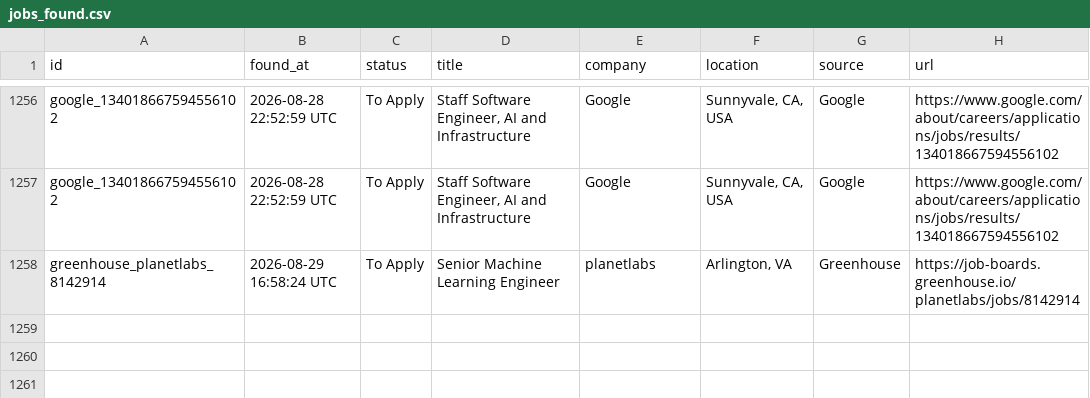
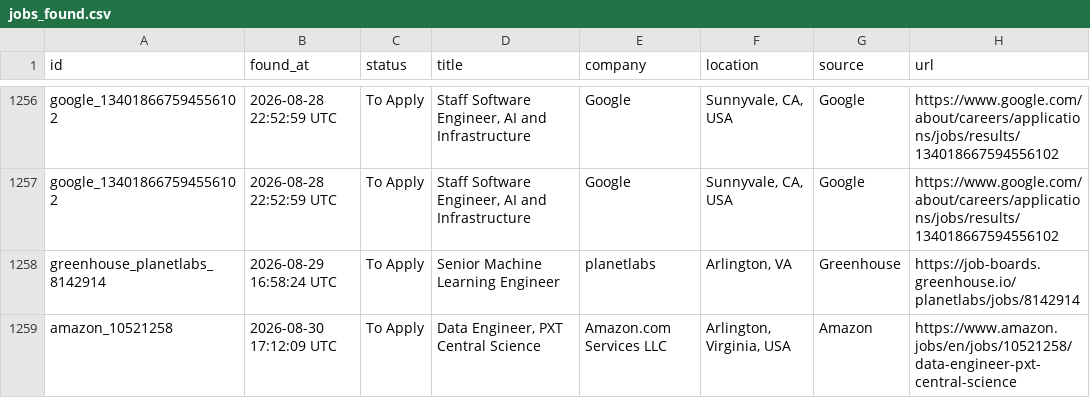
Before and after one commit to shoaibshaikwrk/Jobs_we_care_for_you, a CSV file: data/jobs_found.csv, drawn as a sheet; only a part is shown, gaps mark what is left out.

```diff
--- a/data/jobs_found.csv
+++ b/data/jobs_found.csv
@@ -1258 +1258,2 @@ google_134018667594556102,2026-08-28 22:52:59 UTC,To Apply,"Staff Software Engin
 greenhouse_planetlabs_8142914,2026-08-29 16:58:24 UTC,To Apply,Senior Machine Learning Engineer,planetlabs,"Arlington, VA",Greenhouse,https://job-boards.greenhouse.io/planetlabs/jobs/8142914
+amazon_10521258,2026-08-30 17:12:09 UTC,To Apply,"Data Engineer, PXT Central Science",Amazon.com Services LLC,"Arlington, Virginia, USA",Amazon,https://www.amazon.jobs/en/jobs/10521258/data-engineer-pxt-central-science
```
Also changed, not shown: 3 other files.
